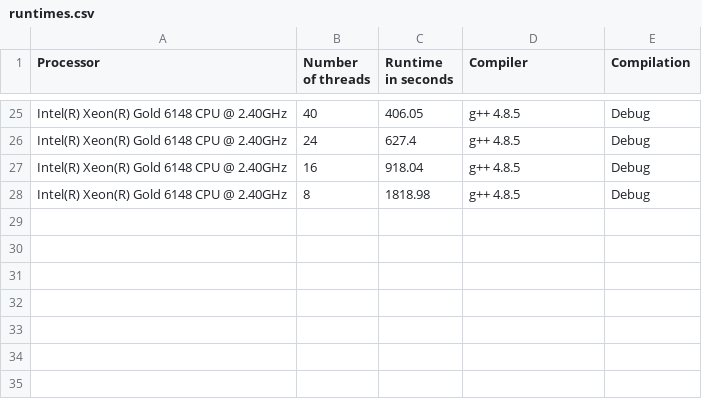
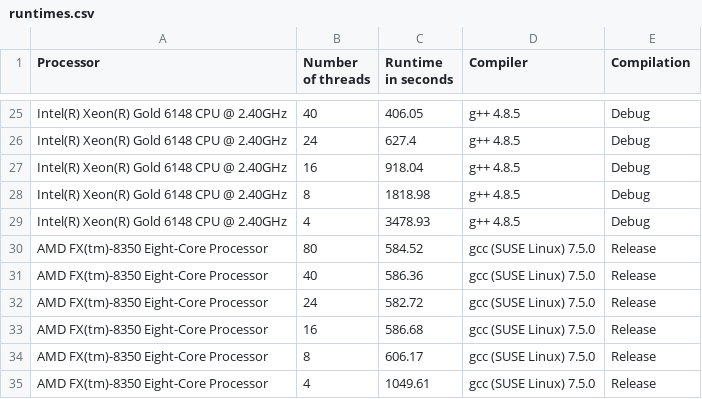
Before and after one commit to effepivi/SimpleRayTracing, a CSV file: runtimes.csv, drawn as a sheet; only a part is shown, gaps mark what is left out.

```diff
--- a/runtimes.csv
+++ b/runtimes.csv
@@ -28 +28,8 @@ Intel(R) Xeon(R) Gold 6148 CPU @ 2.40GHz,16,918.04,g++ 4.8.5,Debug
 Intel(R) Xeon(R) Gold 6148 CPU @ 2.40GHz,8,1818.98,g++ 4.8.5,Debug
+Intel(R) Xeon(R) Gold 6148 CPU @ 2.40GHz,4,3478.93,g++ 4.8.5,Debug
+AMD FX(tm)-8350 Eight-Core Processor,80,584.52,gcc (SUSE Linux) 7.5.0,Release
+AMD FX(tm)-8350 Eight-Core Processor,40,586.36,gcc (SUSE Linux) 7.5.0,Release
+AMD FX(tm)-8350 Eight-Core Processor,24,582.72,gcc (SUSE Linux) 7.5.0,Release
+AMD FX(tm)-8350 Eight-Core Processor,16,586.68,gcc (SUSE Linux) 7.5.0,Release
+AMD FX(tm)-8350 Eight-Core Processor,8,606.17,gcc (SUSE Linux) 7.5.0,Release
+AMD FX(tm)-8350 Eight-Core Processor,4,1049.61,gcc (SUSE Linux) 7.5.0,Release
```
Also changed, not shown: 3 other files.
